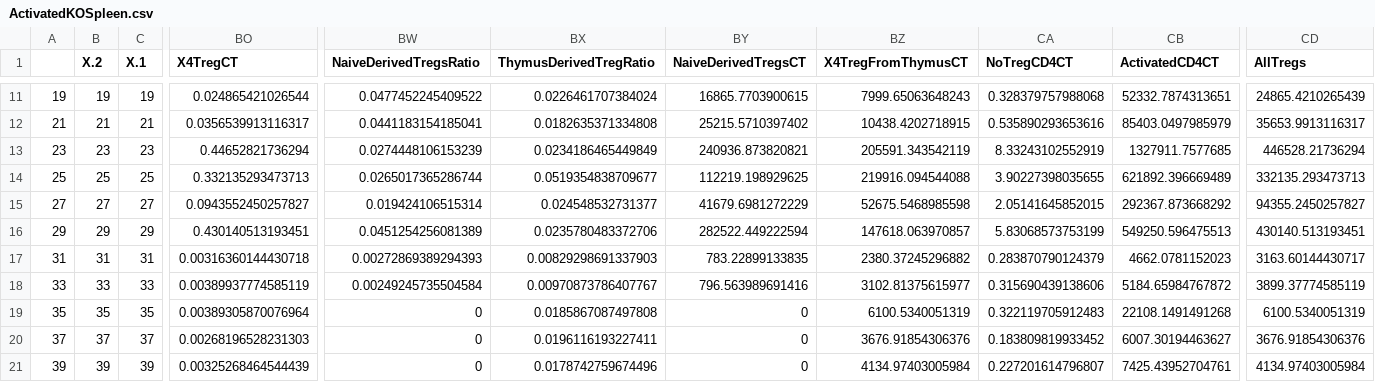
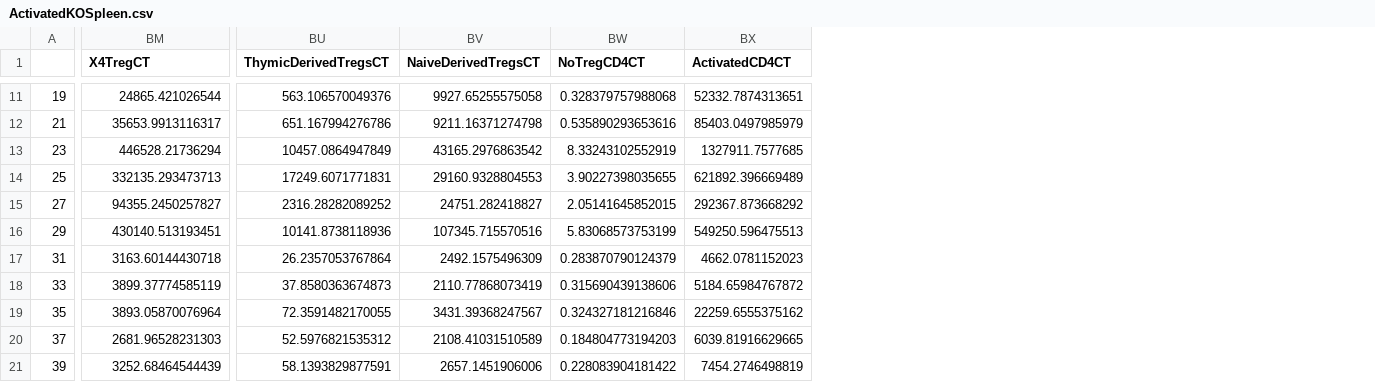
Before and after one commit to PhoebeA00/HomeostaticExpansion, a CSV file: Modeling/Matlab/RawData/ActivatedKOSpleen.csv, drawn as a sheet; only a part is shown, gaps mark what is left out; removed rows and columns are numbered as before the commit, all else as after; the diff covers the shown part only; the diff names each change by its address in the sheet, - before the commit and + after, or states it on an @@ line.

```diff
--- a/Modeling/Matlab/RawData/ActivatedKOSpleen.csv
+++ b/Modeling/Matlab/RawData/ActivatedKOSpleen.csv
-column B (X.2), rows 11-21: 19 | 21 | 23 | 25 | 27 | 29 | 31 | 33 | 35 | 37 | 39
-column C (X.1), rows 11-21: 19 | 21 | 23 | 25 | 27 | 29 | 31 | 33 | 35 | 37 | 39
-column BW (NaiveDerivedTregsRatio), rows 11-21: 0.0477452245409522 | 0.0441183154185041 | 0.0274448106153239 | 0.0265017365286744 | 0.019424106515314 | 0.0451254256081389 | 0.00272869389294393 | 0.00249245735504584 | 0 | 0 | 0
-column BX (ThymusDerivedTregRatio), rows 11-21: 0.0226461707384024 | 0.0182635371334808 | 0.0234186465449849 | 0.0519354838709677 | 0.024548532731377 | 0.0235780483372706 | 0.00829298691337903 | 0.00970873786407767 | 0.0185867087497808 | 0.0196116193227411 | 0.0178742759674496
+column BU (ThymicDerivedTregsCT), rows 11-21: 563.106570049376 | 651.167994276786 | 10457.0864947849 | 17249.6071771831 | 2316.28282089252 | 10141.8738118936 | 26.2357053767864 | 37.8580363674873 | 72.3591482170055 | 52.5976821535312 | 58.1393829877591
-column BZ (X4TregFromThymusCT), rows 11-21: 7999.65063648243 | 10438.4202718915 | 205591.343542119 | 219916.094544088 | 52675.5468985598 | 147618.063970857 | 2380.37245296882 | 3102.81375615977 | 6100.5340051319 | 3676.91854306376 | 4134.97403005984
-column CD (AllTregs), rows 11-21: 24865.4210265439 | 35653.9913116317 | 446528.21736294 | 332135.293473713 | 94355.2450257827 | 430140.513193451 | 3163.60144430717 | 3899.37774585119 | 6100.5340051319 | 3676.91854306376 | 4134.97403005984
-BM11 (X4TregCT): 0.024865421026544
+BM11 (X4TregCT): 24865.421026544
-BV11 (NaiveDerivedTregsCT): 16865.7703900615
+BV11 (NaiveDerivedTregsCT): 9927.65255575058
-BM12 (X4TregCT): 0.0356539913116317
+BM12 (X4TregCT): 35653.9913116317
-BV12 (NaiveDerivedTregsCT): 25215.5710397402
+BV12 (NaiveDerivedTregsCT): 9211.16371274798
-BM13 (X4TregCT): 0.44652821736294
+BM13 (X4TregCT): 446528.21736294
-BV13 (NaiveDerivedTregsCT): 240936.873820821
+BV13 (NaiveDerivedTregsCT): 43165.2976863542
-BM14 (X4TregCT): 0.332135293473713
+BM14 (X4TregCT): 332135.293473713
-BV14 (NaiveDerivedTregsCT): 112219.198929625
+BV14 (NaiveDerivedTregsCT): 29160.9328804553
-BM15 (X4TregCT): 0.0943552450257827
+BM15 (X4TregCT): 94355.2450257827
-BV15 (NaiveDerivedTregsCT): 41679.6981272229
+BV15 (NaiveDerivedTregsCT): 24751.282418827
-BM16 (X4TregCT): 0.430140513193451
+BM16 (X4TregCT): 430140.513193451
-BV16 (NaiveDerivedTregsCT): 282522.449222594
+BV16 (NaiveDerivedTregsCT): 107345.715570516
-BM17 (X4TregCT): 0.00316360144430718
+BM17 (X4TregCT): 3163.60144430718
-BV17 (NaiveDerivedTregsCT): 783.22899133835
+BV17 (NaiveDerivedTregsCT): 2492.1575496309
-BM18 (X4TregCT): 0.00389937774585119
+BM18 (X4TregCT): 3899.37774585119
-BV18 (NaiveDerivedTregsCT): 796.563989691416
+BV18 (NaiveDerivedTregsCT): 2110.77868073419
-BM19 (X4TregCT): 0.00389305870076964
+BM19 (X4TregCT): 3893.05870076964
-BV19 (NaiveDerivedTregsCT): 0
+BV19 (NaiveDerivedTregsCT): 3431.39368247567
-BW19 (NoTregCD4CT): 0.322119705912483
+BW19 (NoTregCD4CT): 0.324327181216846
-BX19 (ActivatedCD4CT): 22108.1491491268
+BX19 (ActivatedCD4CT): 22259.6555375162
-BM20 (X4TregCT): 0.00268196528231303
+BM20 (X4TregCT): 2681.96528231303
-BV20 (NaiveDerivedTregsCT): 0
+BV20 (NaiveDerivedTregsCT): 2108.41031510589
-BW20 (NoTregCD4CT): 0.183809819933452
+BW20 (NoTregCD4CT): 0.184804773194203
-BX20 (ActivatedCD4CT): 6007.30194463627
+BX20 (ActivatedCD4CT): 6039.81916629665
-BM21 (X4TregCT): 0.00325268464544439
+BM21 (X4TregCT): 3252.68464544439
-BV21 (NaiveDerivedTregsCT): 0
+BV21 (NaiveDerivedTregsCT): 2657.1451906006
-BW21 (NoTregCD4CT): 0.227201614796807
+BW21 (NoTregCD4CT): 0.228083904181422
-BX21 (ActivatedCD4CT): 7425.43952704761
+BX21 (ActivatedCD4CT): 7454.2746498819
```
Also changed, not shown: 56 edited cells elsewhere in this file, Modeling/Matlab/RawData/ActivatedWTSpleen.csv, 7 other files.
